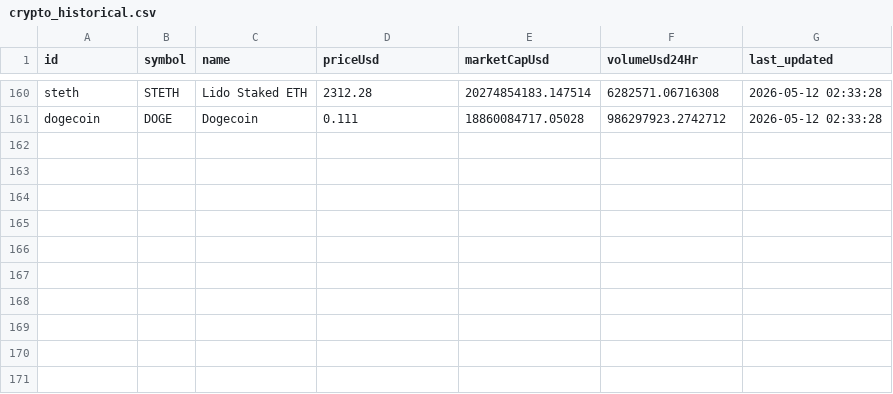
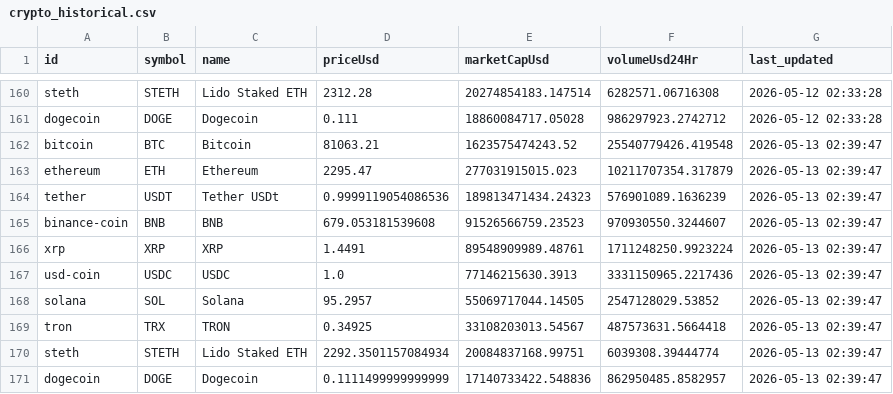
Before and after one commit to Crismar12/crypto_flow, a CSV file: crypto_etl_pipeline/data/crypto_historical.csv, drawn as a sheet; only a part is shown, gaps mark what is left out; the diff names each change by its address in the sheet, - before the commit and + after, or states it on an @@ line.

```diff
--- a/crypto_etl_pipeline/data/crypto_historical.csv
+++ b/crypto_etl_pipeline/data/crypto_historical.csv
+row 162: bitcoin | BTC | Bitcoin | 81063.21 | 1623575474243.52 | 25540779426.419548 | 2026-05-13 02:39:47
+row 163: ethereum | ETH | Ethereum | 2295.47 | 277031915015.023 | 10211707354.317879 | 2026-05-13 02:39:47
+row 164: tether | USDT | Tether USDt | 0.9999119054086536 | 189813471434.24323 | 576901089.1636239 | 2026-05-13 02:39:47
+row 165: binance-coin | BNB | BNB | 679.053181539608 | 91526566759.23523 | 970930550.3244607 | 2026-05-13 02:39:47
+row 166: xrp | XRP | XRP | 1.4491 | 89548909989.48761 | 1711248250.9923224 | 2026-05-13 02:39:47
+row 167: usd-coin | USDC | USDC | 1.0 | 77146215630.3913 | 3331150965.2217436 | 2026-05-13 02:39:47
+row 168: solana | SOL | Solana | 95.2957 | 55069717044.14505 | 2547128029.53852 | 2026-05-13 02:39:47
+row 169: tron | TRX | TRON | 0.34925 | 33108203013.54567 | 487573631.5664418 | 2026-05-13 02:39:47
+row 170: steth | STETH | Lido Staked ETH | 2292.3501157084934 | 20084837168.99751 | 6039308.39444774 | 2026-05-13 02:39:47
+row 171: dogecoin | DOGE | Dogecoin | 0.1111499999999999 | 17140733422.548836 | 862950485.8582957 | 2026-05-13 02:39:47
```
